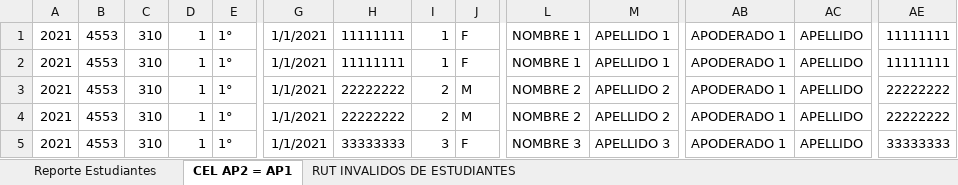
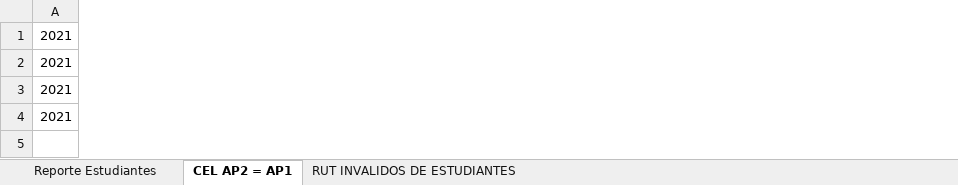
Before and after one commit to merakissb/year_change, an Excel workbook: output.xlsx, sheet CEL AP2 = AP1, drawn as a sheet; only a part is shown, gaps mark what is left out; values as stored, in another font and other column widths than the file's, no borders; removed rows and columns are numbered as before the commit, all else as after; rows hold the shown columns only; the diff covers the shown part only; the diff names each change by its address in the sheet, - before the commit and + after, or states it on an @@ line.

```diff
--- a/output.xlsx (sheet CEL AP2 = AP1)
+++ b/output.xlsx (sheet CEL AP2 = AP1)
-column B, rows 1-4: all 4553
-column C, rows 1-4: all 310
-column D, rows 1-4: all 1
-column E, rows 1-4: all 1°
-column G, rows 1-4: all 1/1/2021
-column H, rows 1-4: 11111111 | 11111111 | 22222222 | 22222222
-column I, rows 1-4: 1 | 1 | 2 | 2
-column J, rows 1-4: F | F | M | M
-column L, rows 1-4: NOMBRE 1 | NOMBRE 1 | NOMBRE 2 | NOMBRE 2
-column M, rows 1-4: APELLIDO 1 | APELLIDO 1 | APELLIDO 2 | APELLIDO 2
-column AB, rows 1-4: all APODERADO 1
-column AC, rows 1-4: all APELLIDO
-column AE, rows 1-4: 11111111 | 11111111 | 22222222 | 22222222
-row 5: 2021 | 4553 | 310 | 1 | 1° | 1/1/2021 | 33333333 | 3 | F | NOMBRE 3 | APELLIDO 3 | APODERADO 1 | APELLIDO | 33333333
```
Also changed, not shown: 23 added columns and 18 removed columns elsewhere in this sheet, 4 other files.
